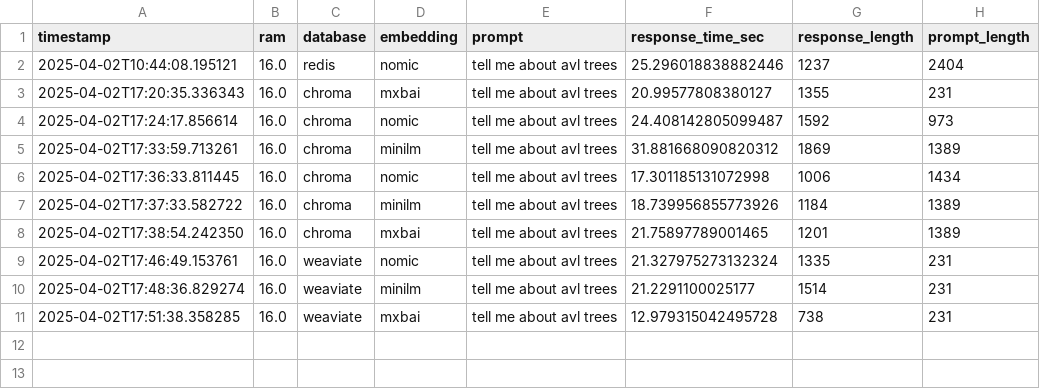
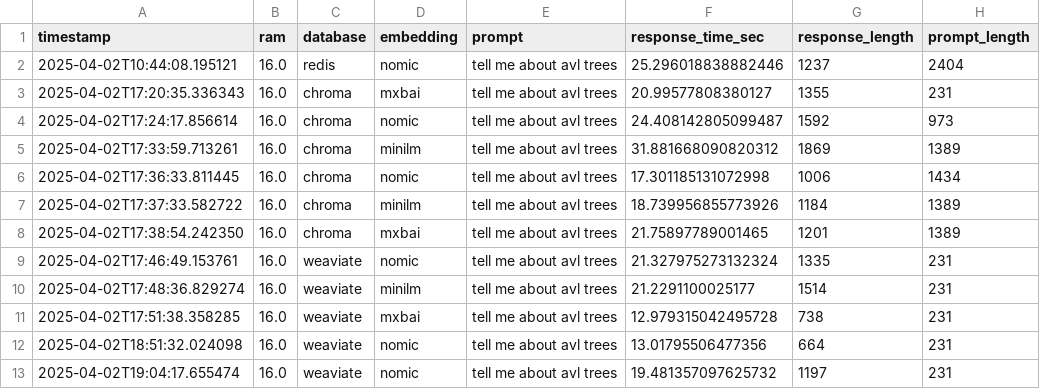
Before and after one commit to elijahsandler/4300-practical-2, a CSV file: data_collection.csv, drawn as a sheet.

Commit message:
deleted unnecessary input code. edited search_weaviate.py file embedding passing in

```diff
--- a/data_collection.csv
+++ b/data_collection.csv
@@ -11 +11,3 @@ timestamp,ram,database,embedding,prompt,response_time_sec,response_length,prompt
 2025-04-02T17:51:38.358285,16.0,weaviate,mxbai,tell me about avl trees,12.979315042495728,738,231
+2025-04-02T18:51:32.024098,16.0,weaviate,nomic,tell me about avl trees,13.01795506477356,664,231
+2025-04-02T19:04:17.655474,16.0,weaviate,nomic,tell me about avl trees,19.481357097625732,1197,231
```
Also changed, not shown: 3 other files.
